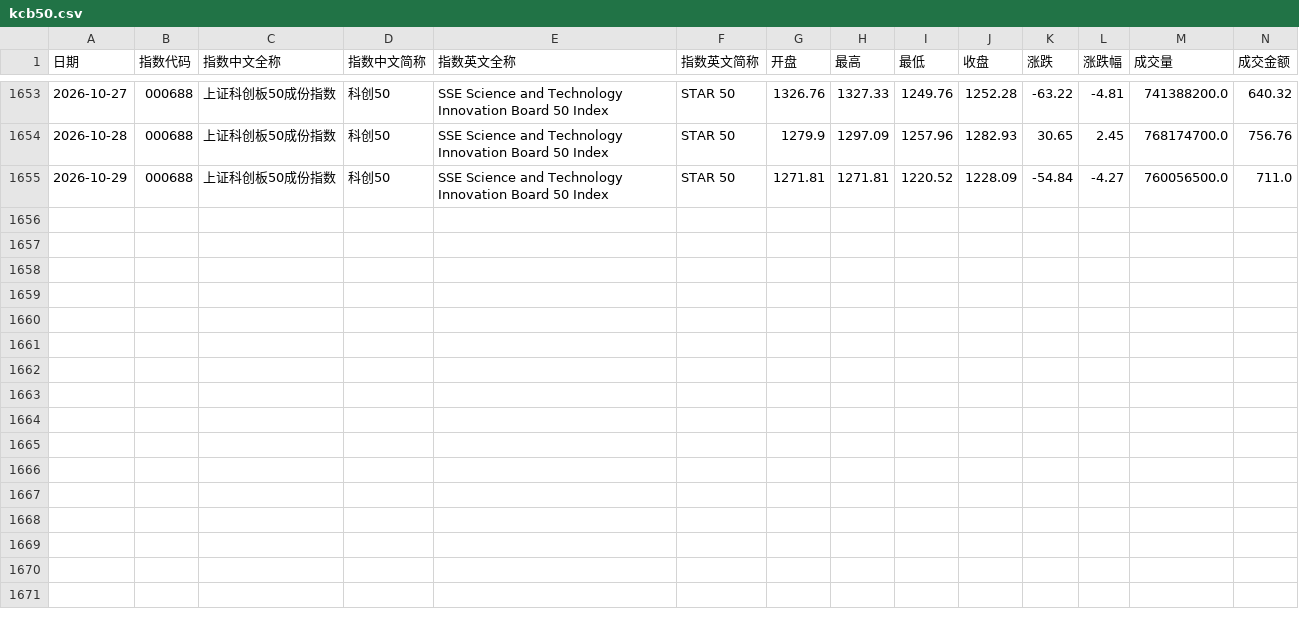
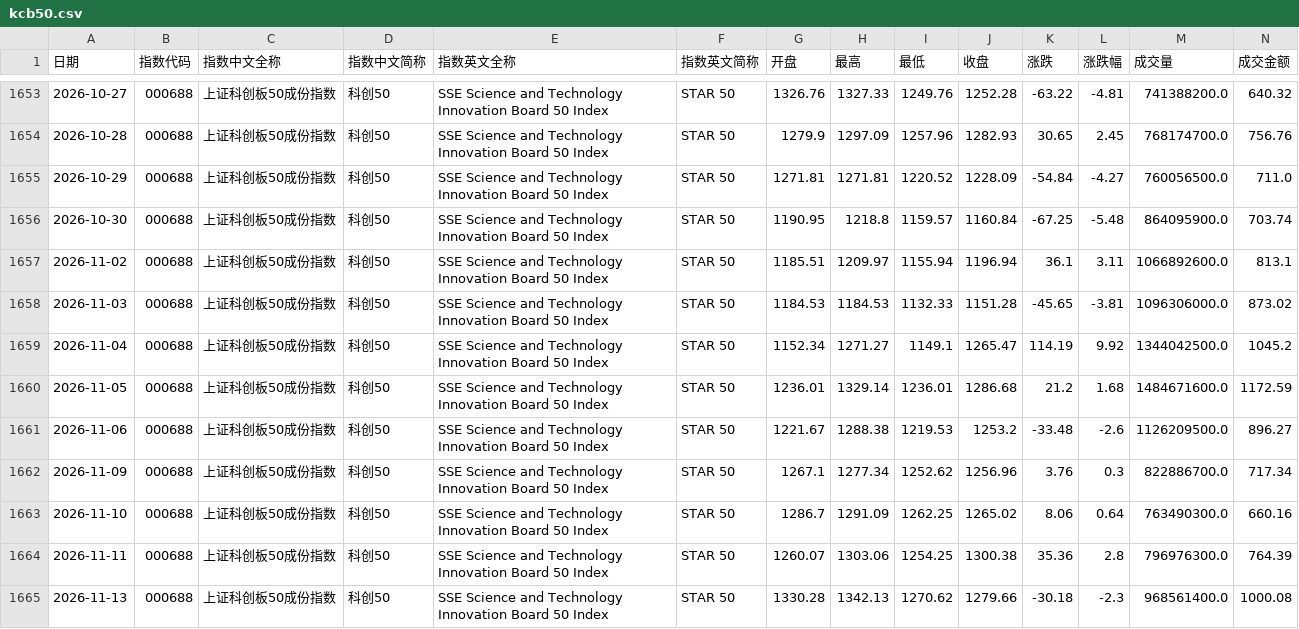
Before and after one commit to cwl-123/Explore, a CSV file: hs300-strategy-lab/data/kcb50.csv, drawn as a sheet; only a part is shown, gaps mark what is left out; rows hold the shown columns only; the diff names each change by its address in the sheet, - before the commit and + after, or states it on an @@ line.

```diff
--- a/hs300-strategy-lab/data/kcb50.csv
+++ b/hs300-strategy-lab/data/kcb50.csv
+row 1656: 2026-10-30 | 000688 | 上证科创板50成份指数 | 科创50 | SSE Science and Technology Innovation Board 50 Index | STAR 50 | 1190.95 | 1218.8 | 1159.57 | 1160.84 | -67.25 | -5.48 | 864095900.0 | 703.74
+row 1657: 2026-11-02 | 000688 | 上证科创板50成份指数 | 科创50 | SSE Science and Technology Innovation Board 50 Index | STAR 50 | 1185.51 | 1209.97 | 1155.94 | 1196.94 | 36.1 | 3.11 | 1066892600.0 | 813.1
+row 1658: 2026-11-03 | 000688 | 上证科创板50成份指数 | 科创50 | SSE Science and Technology Innovation Board 50 Index | STAR 50 | 1184.53 | 1184.53 | 1132.33 | 1151.28 | -45.65 | -3.81 | 1096306000.0 | 873.02
+row 1659: 2026-11-04 | 000688 | 上证科创板50成份指数 | 科创50 | SSE Science and Technology Innovation Board 50 Index | STAR 50 | 1152.34 | 1271.27 | 1149.1 | 1265.47 | 114.19 | 9.92 | 1344042500.0 | 1045.2
+row 1660: 2026-11-05 | 000688 | 上证科创板50成份指数 | 科创50 | SSE Science and Technology Innovation Board 50 Index | STAR 50 | 1236.01 | 1329.14 | 1236.01 | 1286.68 | 21.2 | 1.68 | 1484671600.0 | 1172.59
+row 1661: 2026-11-06 | 000688 | 上证科创板50成份指数 | 科创50 | SSE Science and Technology Innovation Board 50 Index | STAR 50 | 1221.67 | 1288.38 | 1219.53 | 1253.2 | -33.48 | -2.6 | 1126209500.0 | 896.27
+row 1662: 2026-11-09 | 000688 | 上证科创板50成份指数 | 科创50 | SSE Science and Technology Innovation Board 50 Index | STAR 50 | 1267.1 | 1277.34 | 1252.62 | 1256.96 | 3.76 | 0.3 | 822886700.0 | 717.34
+row 1663: 2026-11-10 | 000688 | 上证科创板50成份指数 | 科创50 | SSE Science and Technology Innovation Board 50 Index | STAR 50 | 1286.7 | 1291.09 | 1262.25 | 1265.02 | 8.06 | 0.64 | 763490300.0 | 660.16
+row 1664: 2026-11-11 | 000688 | 上证科创板50成份指数 | 科创50 | SSE Science and Technology Innovation Board 50 Index | STAR 50 | 1260.07 | 1303.06 | 1254.25 | 1300.38 | 35.36 | 2.8 | 796976300.0 | 764.39
+row 1665: 2026-11-13 | 000688 | 上证科创板50成份指数 | 科创50 | SSE Science and Technology Innovation Board 50 Index | STAR 50 | 1330.28 | 1342.13 | 1270.62 | 1279.66 | -30.18 | -2.3 | 968561400.0 | 1000.08
```
Also changed, not shown: hs300-strategy-lab/data/a500.csv, hs300-strategy-lab/data/cyb_price.csv, 21 other files.
